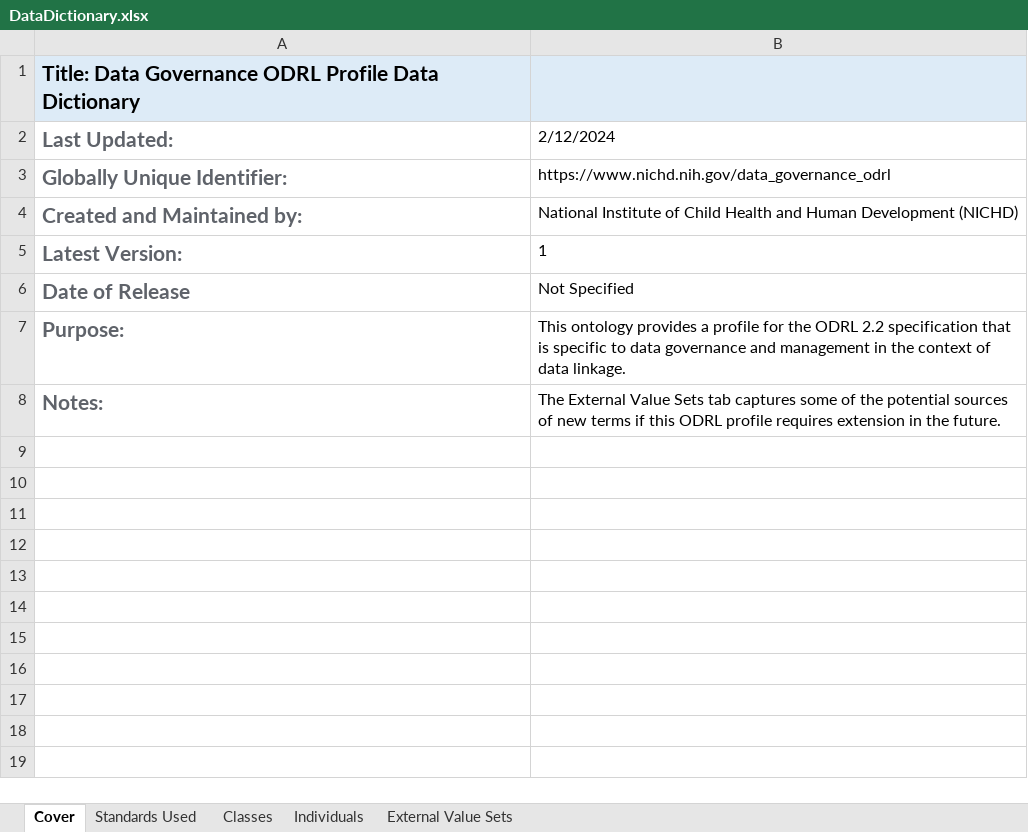
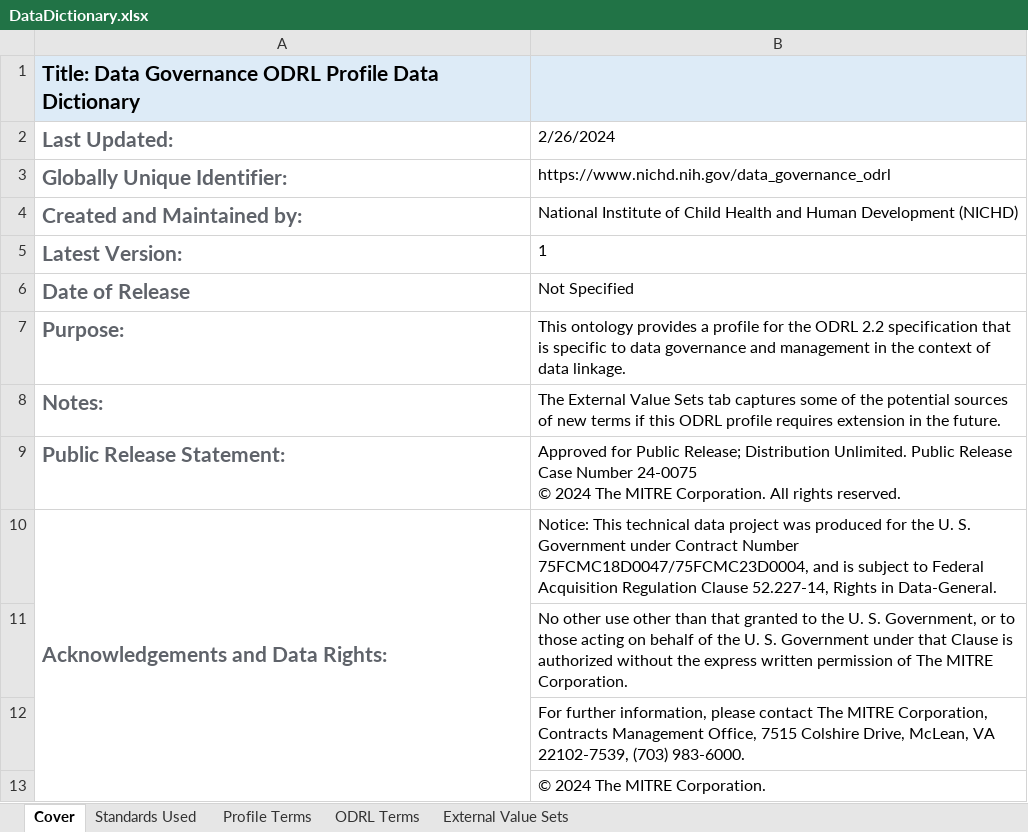
Before and after one commit to NIH-NICHD/Data-Linkage-Governance, an Excel workbook: MetadataSchema/DataDictionary.xlsx, sheet Cover, drawn as a sheet; values as stored, in another font and other column widths than the file's, no borders; ↵ is a line break in a cell; the diff names each change by its address in the sheet, - before the commit and + after, or states it on an @@ line.

Commit message:
Replace DataDictionary.xlsx updated definitions and source documentation, addition of ODRL terms tab.

```diff
--- a/MetadataSchema/DataDictionary.xlsx (sheet Cover)
+++ b/MetadataSchema/DataDictionary.xlsx (sheet Cover)
-sheet tab: Individuals
+sheet tab: Profile Terms
-sheet tab: Classes
+sheet tab: ODRL Terms
-B2: 2/12/2024
+B2: 2/26/2024
+row 9: Public Release Statement: | Approved for Public Release; Distribution Unlimited. Public Release Case Number 24-0075 ↵ © 2024 The MITRE Corporation. All rights reserved.
+row 10: Acknowledgements and Data Rights: | Notice: This technical data project was produced for the U. S. Government under Contract Number 75FCMC18D0047/75FCMC23D0004, and is subject to Federal Acquisition Regulation Clause 52.227-14, Rights in Data-General.
+row 11:  | No other use other than that granted to the U. S. Government, or to those acting on behalf of the U. S. Government under that Clause is authorized without the express written permission of The MITRE Corporation.
+row 12:  | For further information, please contact The MITRE Corporation, Contracts Management Office, 7515 Colshire Drive, McLean, VA 22102-7539, (703) 983-6000.
+row 13:  | © 2024 The MITRE Corporation.
```
Also changed, not shown: sheet Profile Terms, sheet Standards Used.
